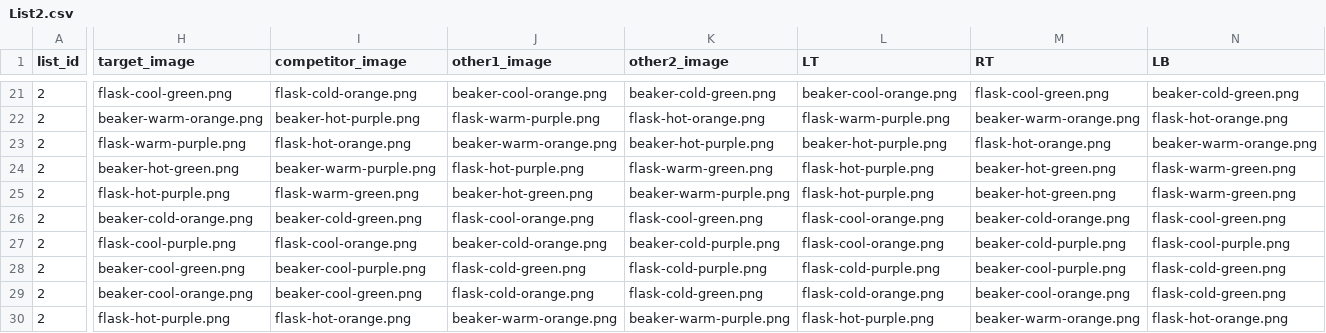
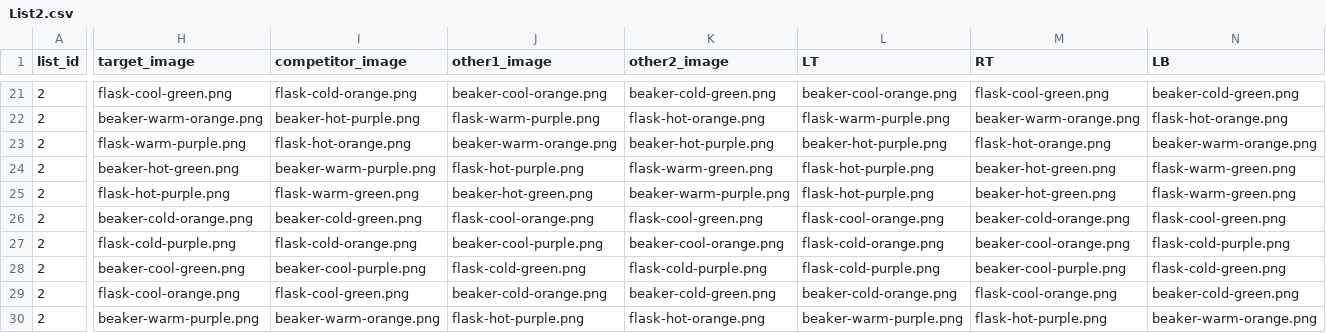
Before and after one commit to sunchaosc/scalar-adverbs, a CSV file: exp3_selfpace_adj/lists_out/List2.csv, drawn as a sheet; only a part is shown, gaps mark what is left out; the diff covers the shown part only; the diff names each change by its address in the sheet, - before the commit and + after, or states it on an @@ line.

```diff
--- a/exp3_selfpace_adj/lists_out/List2.csv
+++ b/exp3_selfpace_adj/lists_out/List2.csv
-H27 (target_image): flask-cool-purple.png
+H27 (target_image): flask-cold-purple.png
-I27 (competitor_image): flask-cool-orange.png
+I27 (competitor_image): flask-cold-orange.png
-J27 (other1_image): beaker-cold-orange.png
+J27 (other1_image): beaker-cool-purple.png
-K27 (other2_image): beaker-cold-purple.png
+K27 (other2_image): beaker-cool-orange.png
-L27 (LT): flask-cool-orange.png
+L27 (LT): flask-cold-orange.png
-M27 (RT): beaker-cold-purple.png
+M27 (RT): beaker-cool-orange.png
-N27 (LB): flask-cool-purple.png
+N27 (LB): flask-cold-purple.png
-H29 (target_image): beaker-cool-orange.png
+H29 (target_image): flask-cool-orange.png
-I29 (competitor_image): beaker-cool-green.png
+I29 (competitor_image): flask-cool-green.png
-J29 (other1_image): flask-cold-orange.png
+J29 (other1_image): beaker-cold-orange.png
-K29 (other2_image): flask-cold-green.png
+K29 (other2_image): beaker-cold-green.png
-L29 (LT): flask-cold-orange.png
+L29 (LT): beaker-cold-orange.png
-M29 (RT): beaker-cool-orange.png
+M29 (RT): flask-cool-orange.png
-N29 (LB): flask-cold-green.png
+N29 (LB): beaker-cold-green.png
-H30 (target_image): flask-hot-purple.png
+H30 (target_image): beaker-warm-purple.png
-I30 (competitor_image): flask-hot-orange.png
+I30 (competitor_image): beaker-warm-orange.png
-J30 (other1_image): beaker-warm-orange.png
+J30 (other1_image): flask-hot-purple.png
-K30 (other2_image): beaker-warm-purple.png
+K30 (other2_image): flask-hot-orange.png
-L30 (LT): flask-hot-purple.png
+L30 (LT): beaker-warm-purple.png
-M30 (RT): beaker-warm-orange.png
+M30 (RT): flask-hot-purple.png
-N30 (LB): flask-hot-orange.png
+N30 (LB): beaker-warm-orange.png
```
Also changed, not shown: 31 edited cells elsewhere in this file, exp3_selfpace_adj/lists_out/ALL_lists.csv, exp3_selfpace_adj/lists_out/List1.csv, 8 other files.
